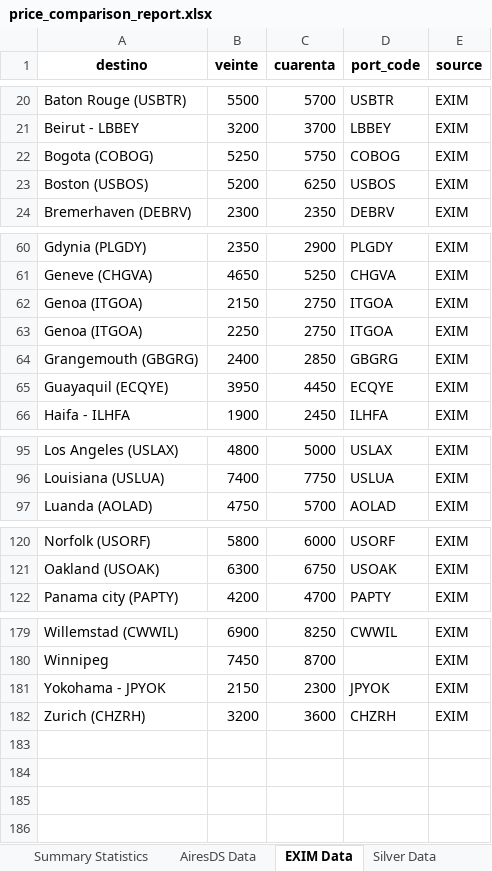
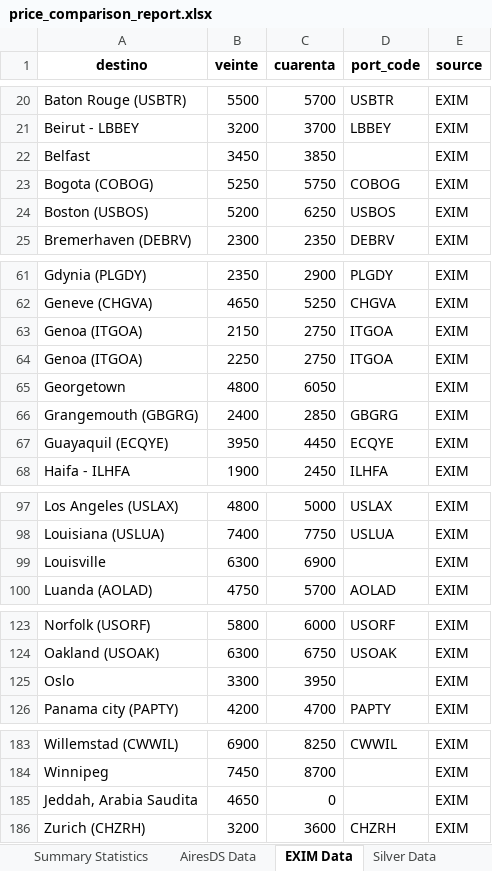
Before and after one commit to marajadesantelmo/liftvan_ypf, an Excel workbook: price_comparison_report.xlsx, sheet EXIM Data, drawn as a sheet; only a part is shown, gaps mark what is left out; values as stored, in another font and other column widths than the file's, no borders; removed rows and columns are numbered as before the commit, all else as after; the diff covers the shown part only; the diff names each change by its address in the sheet, - before the commit and + after, or states it on an @@ line.

```diff
--- a/price_comparison_report.xlsx (sheet EXIM Data)
+++ b/price_comparison_report.xlsx (sheet EXIM Data)
+row 22: Belfast | 3450 | 3850 |  | EXIM
+row 65: Georgetown | 4800 | 6050 |  | EXIM
+row 99: Louisville | 6300 | 6900 |  | EXIM
+row 125: Oslo | 3300 | 3950 |  | EXIM
-row 181: Yokohama - JPYOK | 2150 | 2300 | JPYOK | EXIM
+row 185: Jeddah, Arabia Saudita | 4650 | 0 |  | EXIM
```
Also changed, not shown: 2 edited cells elsewhere in this sheet, sheet Price Comparison, sheet No Matches, sheet Silver Data, sheet AiresDS Data, sheet Summary Statistics, airesds.xlsx, fcl.xlsx, 21 other files.
